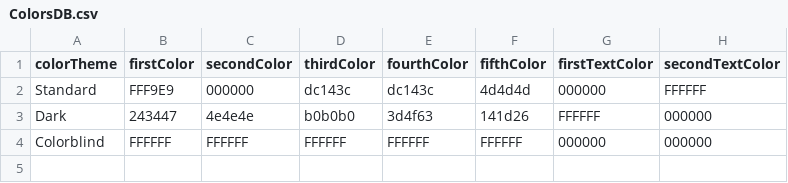
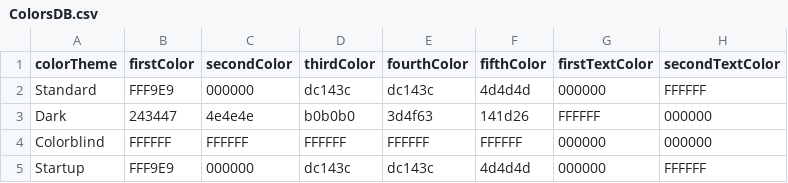
Before and after one commit to lokesh234/SoftwareEngineeringFinalProject, a CSV file: src/main/resources/csv_files/ColorsDB.csv, drawn as a sheet; the diff names each change by its address in the sheet, - before the commit and + after, or states it on an @@ line.

```diff
--- a/src/main/resources/csv_files/ColorsDB.csv
+++ b/src/main/resources/csv_files/ColorsDB.csv
+row 5: Startup | FFF9E9 | 000000 | dc143c | dc143c | 4d4d4d | 000000 | FFFFFF
```
Also changed, not shown: 5 other files.
